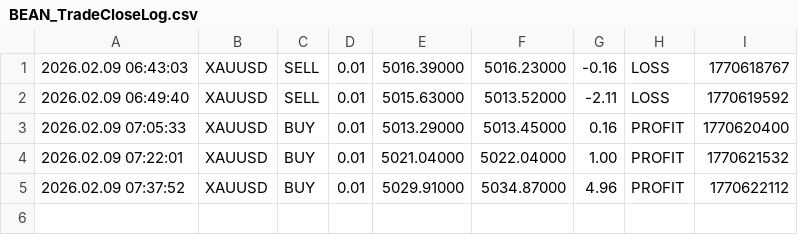
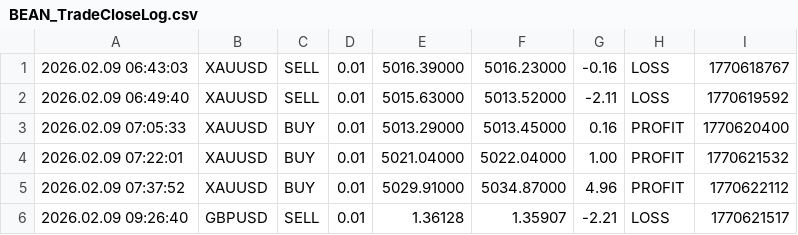
Before and after one commit to Monte-Ntuli/Sentinal-Dashboard, a CSV file: BEAN_TradeCloseLog.csv, drawn as a sheet.

```diff
--- a/BEAN_TradeCloseLog.csv
+++ b/BEAN_TradeCloseLog.csv
@@ -5 +5,2 @@
 2026.02.09 07:37:52,XAUUSD,BUY,0.01,5029.91000,5034.87000,4.96,PROFIT,1770622112
+2026.02.09 09:26:40,GBPUSD,SELL,0.01,1.36128,1.35907,-2.21,LOSS,1770621517
```
Also changed, not shown: 1 other file.
